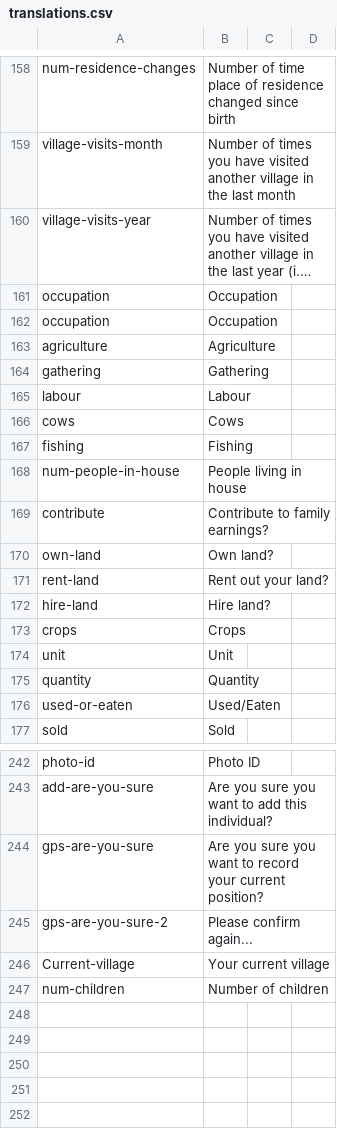
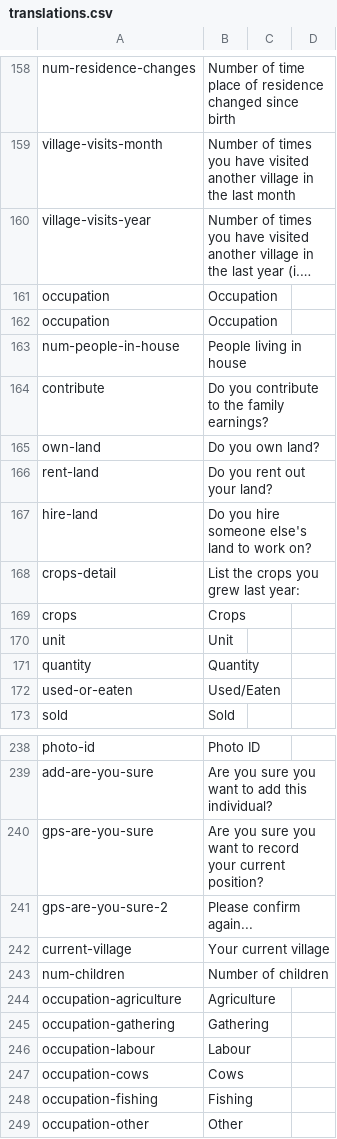
Before and after one commit to nebogeo/symbai, a CSV file: translations.csv, drawn as a sheet; only a part is shown, gaps mark what is left out; long unchanged cells end in …; the diff covers the shown part only.

```diff
--- a/translations.csv
+++ b/translations.csv
@@ -162,12 +162,8 @@
 "occupation"," Occupation"," ",,
-"agriculture"," Agriculture"," ",,
-"gathering"," Gathering"," ",,
-"labour"," Labour"," ",,
-"cows"," Cows"," ",,
-"fishing"," Fishing"," ",,
 "num-people-in-house"," People living in house"," ",,
-"contribute"," Contribute to family earnings?"," ",,
-"own-land"," Own land?"," ",,
-"rent-land"," Rent out your land?"," ",,
-"hire-land"," Hire land?"," ",,
+"contribute"," Do you contribute to the family earnings?"," ",,
+"own-land"," Do you own land?"," ",,
+"rent-land"," Do you rent out your land?"," ",,
+"hire-land"," Do you hire someone else's land to work on?"," ",,
+"crops-detail","List the crops you grew last year:",,,
 "crops"," Crops"," ",,
@@ -245,3 +241,9 @@
 "gps-are-you-sure-2","Please confirm again...",,,
-"Current-village","Your current village",,,
+"current-village","Your current village",,,
 "num-children","Number of children",,,
+"occupation-agriculture","Agriculture",,,
+"occupation-gathering","Gathering",,,
+"occupation-labour","Labour",,,
+"occupation-cows","Cows",,,
+"occupation-fishing","Fishing",,,
+"occupation-other","Other",,,
```
Also changed, not shown: 4 edited cells elsewhere in this file, 2 other files.
